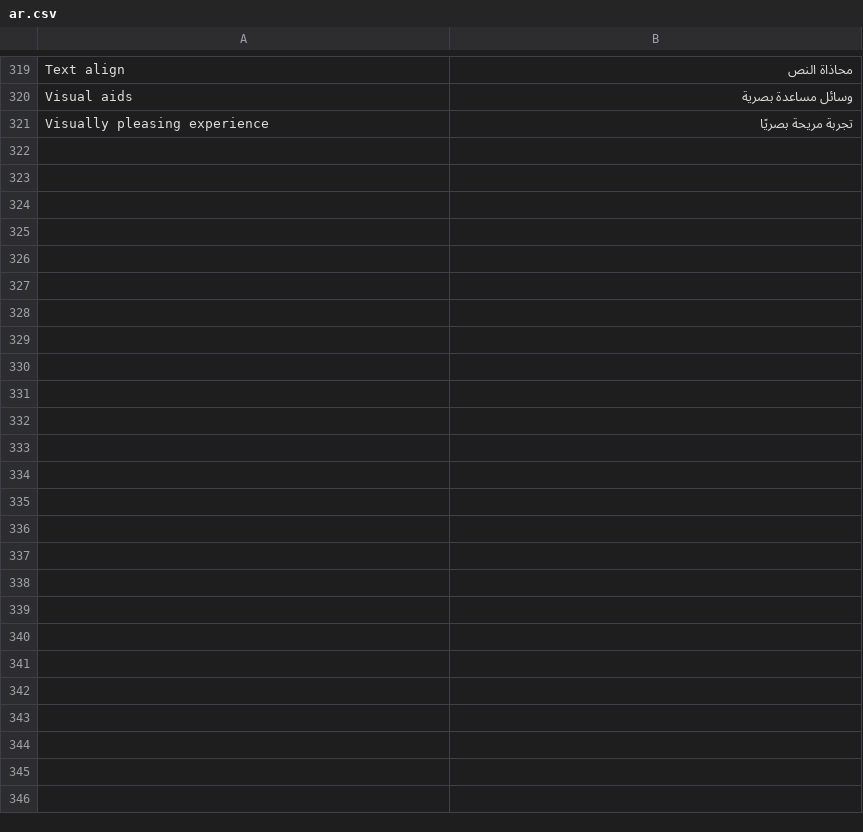
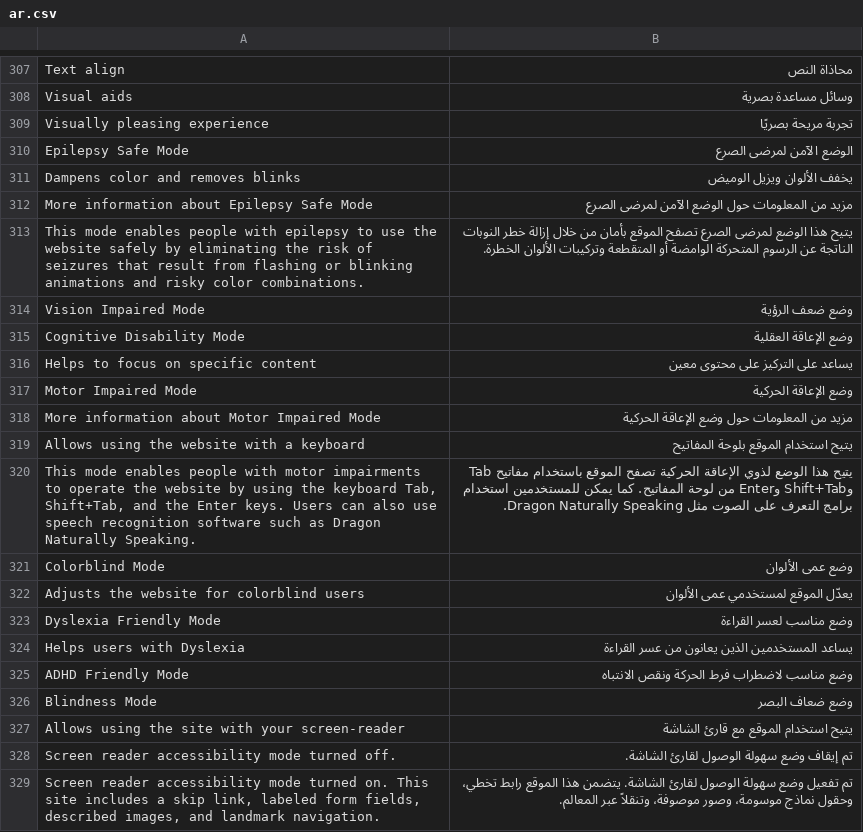
Before and after one commit to QualityPoint/pestcontrol, a CSV file: pestcontrol/translations/ar.csv, drawn as a sheet; only a part is shown, gaps mark what is left out; the diff covers the shown part only.

```diff
--- a/pestcontrol/translations/ar.csv
+++ b/pestcontrol/translations/ar.csv
@@ -321 +309,21 @@ Visual aids,وسائل مساعدة بصرية
 Visually pleasing experience,تجربة مريحة بصريًا
+Epilepsy Safe Mode,الوضع الآمن لمرضى الصرع
+Dampens color and removes blinks,يخفف الألوان ويزيل الوميض
+More information about Epilepsy Safe Mode,مزيد من المعلومات حول الوضع الآمن لمرضى الصرع
+This mode enables people with epilepsy to use the website safely by eliminating the risk of seizures that result from flashing or blinking animations and risky color combinations.,يتيح هذا الوضع لمرضى الصرع تصفح الموقع بأمان من خلال إزالة خطر النوبات الناتجة عن الرسوم المتحركة الوامضة أو المتقطعة وتركيبات الألوان الخطرة.
+Vision Impaired Mode,وضع ضعف الرؤية
+Cognitive Disability Mode,وضع الإعاقة العقلية
+Helps to focus on specific content,يساعد على التركيز على محتوى معين
+Motor Impaired Mode,وضع الإعاقة الحركية
+More information about Motor Impaired Mode,مزيد من المعلومات حول وضع الإعاقة الحركية
+Allows using the website with a keyboard,يتيح استخدام الموقع بلوحة المفاتيح
+"This mode enables people with motor impairments to operate the website by using the keyboard Tab, Shift+Tab, and the Enter keys. Users can also use speech recognition software such as Dragon Naturally Speaking.",يتيح هذا الوضع لذوي الإعاقة الحركية تصفح الموقع باستخدام مفاتيح Tab وShift+Tab وEnter من لوحة المفاتيح. كما يمكن للمستخدمين استخدام برامج التعرف على الصوت مثل Dragon Naturally Speaking.
+Colorblind Mode,وضع عمى الألوان
+Adjusts the website for colorblind users,يعدّل الموقع لمستخدمي عمى الألوان
+Dyslexia Friendly Mode,وضع مناسب لعسر القراءة
+Helps users with Dyslexia,يساعد المستخدمين الذين يعانون من عسر القراءة
+ADHD Friendly Mode,وضع مناسب لاضطراب فرط الحركة ونقص الانتباه
+Blindness Mode,وضع ضعاف البصر
+Allows using the site with your screen-reader,يتيح استخدام الموقع مع قارئ الشاشة
+Screen reader accessibility mode turned off.,تم إيقاف وضع سهولة الوصول لقارئ الشاشة.
+"Screen reader accessibility mode turned on. This site includes a skip link, labeled form fields, described images, and landmark navigation.",تم تفعيل وضع سهولة الوصول لقارئ الشاشة. يتضمن هذا الموقع رابط تخطي، وحقول نماذج موسومة، وصور موصوفة، وتنقلاً عبر المعالم.
```
Also changed, not shown: 15 added rows and 12 removed rows elsewhere in this file, 3 other files.
